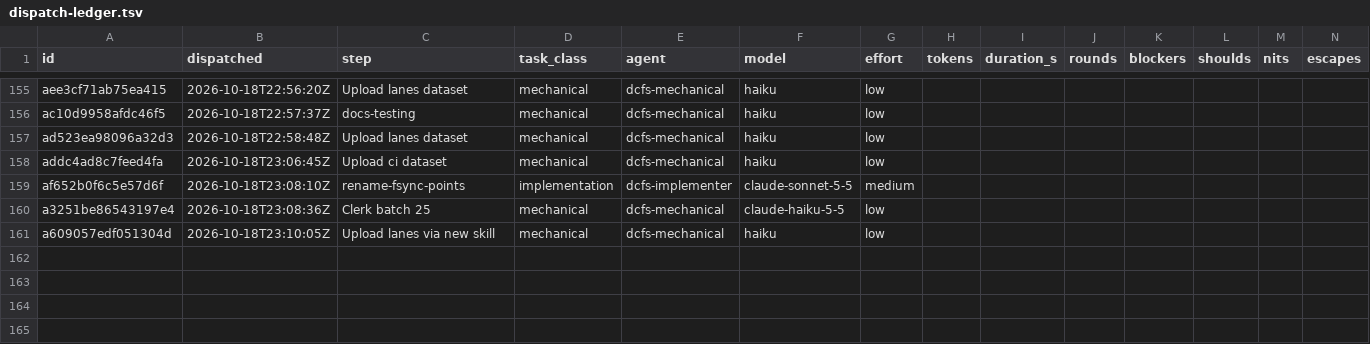
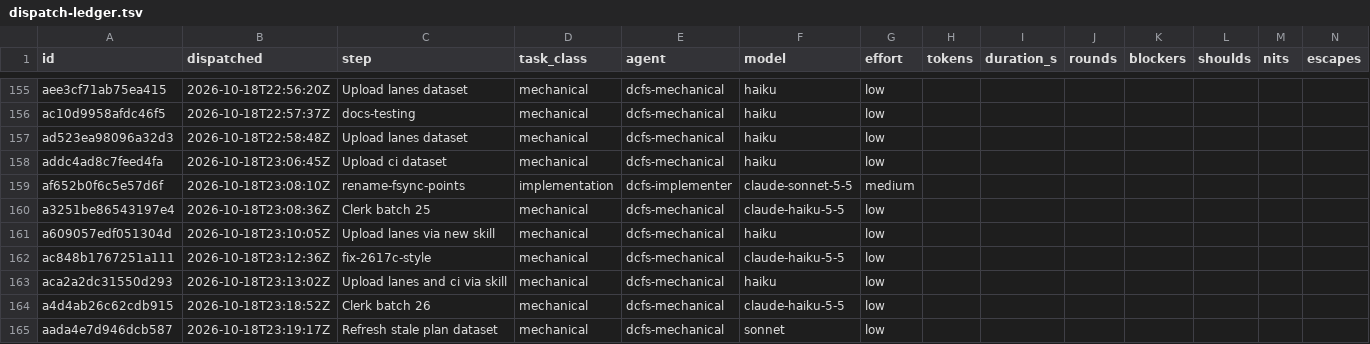
Before and after one commit to eatnumber1/dircachefs, a TSV file: docs/plan/dispatch-ledger.tsv, drawn as a sheet; only a part is shown, gaps mark what is left out; rows hold the shown columns only; the diff names each change by its address in the sheet, - before the commit and + after, or states it on an @@ line.

```diff
--- a/docs/plan/dispatch-ledger.tsv
+++ b/docs/plan/dispatch-ledger.tsv
+row 162: ac848b1767251a111 | 2026-10-18T23:12:36Z | fix-2617c-style | mechanical | dcfs-mechanical | claude-haiku-5-5 | low
+row 163: aca2a2dc31550d293 | 2026-10-18T23:13:02Z | Upload lanes and ci via skill | mechanical | dcfs-mechanical | haiku | low
+row 164: a4d4ab26c62cdb915 | 2026-10-18T23:18:52Z | Clerk batch 26 | mechanical | dcfs-mechanical | claude-haiku-5-5 | low
+row 165: aada4e7d946dcb587 | 2026-10-18T23:19:17Z | Refresh stale plan dataset | mechanical | dcfs-mechanical | sonnet | low
```
Also changed, not shown: 9 other files.
